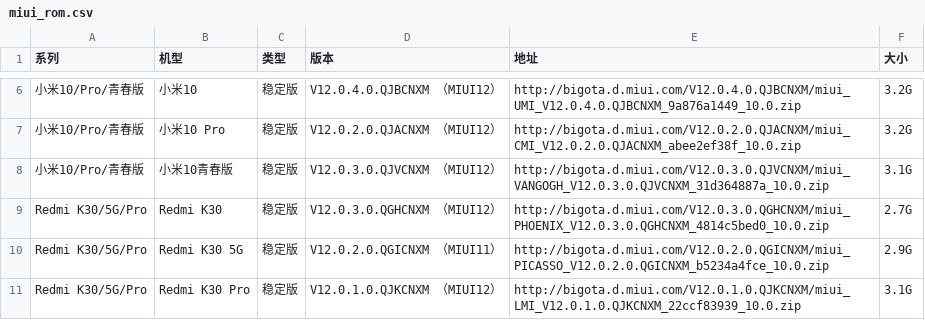
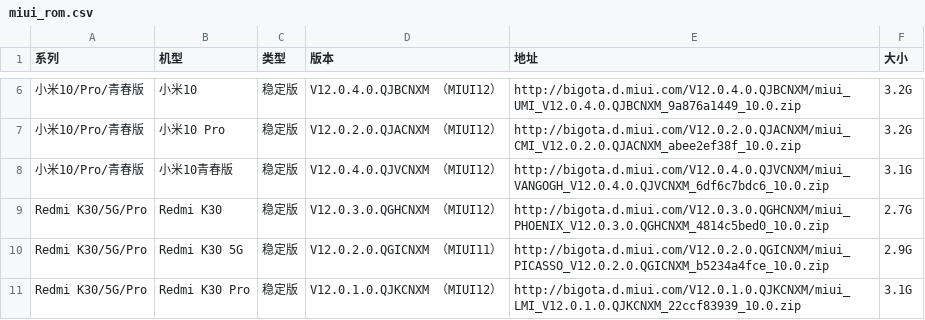
Before and after one commit to wuxianlin/get_android_data, a CSV file: data/miui_rom.csv, drawn as a sheet; only a part is shown, gaps mark what is left out; the diff names each change by its address in the sheet, - before the commit and + after, or states it on an @@ line.

```diff
--- a/data/miui_rom.csv
+++ b/data/miui_rom.csv
-D8 (版本): V12.0.3.0.QJVCNXM （MIUI12）
+D8 (版本): V12.0.4.0.QJVCNXM （MIUI12）
-E8 (地址): http://bigota.d.miui.com/V12.0.3.0.QJVCNXM/miui_VANGOGH_V12.0.3.0.QJVCNXM_31d364887a_10.0.zip
+E8 (地址): http://bigota.d.miui.com/V12.0.4.0.QJVCNXM/miui_VANGOGH_V12.0.4.0.QJVCNXM_6df6c7bdc6_10.0.zip
```
Also changed, not shown: data/miui_global_rom.csv.
